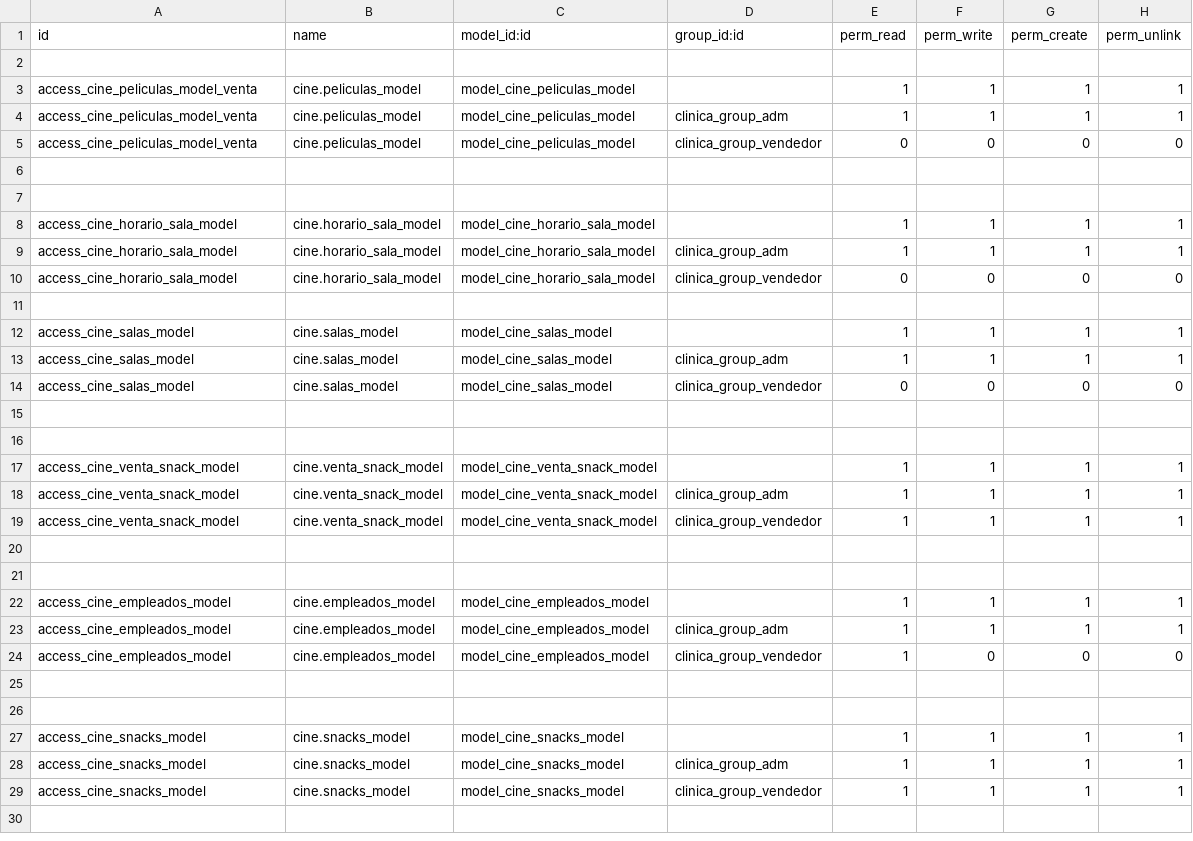
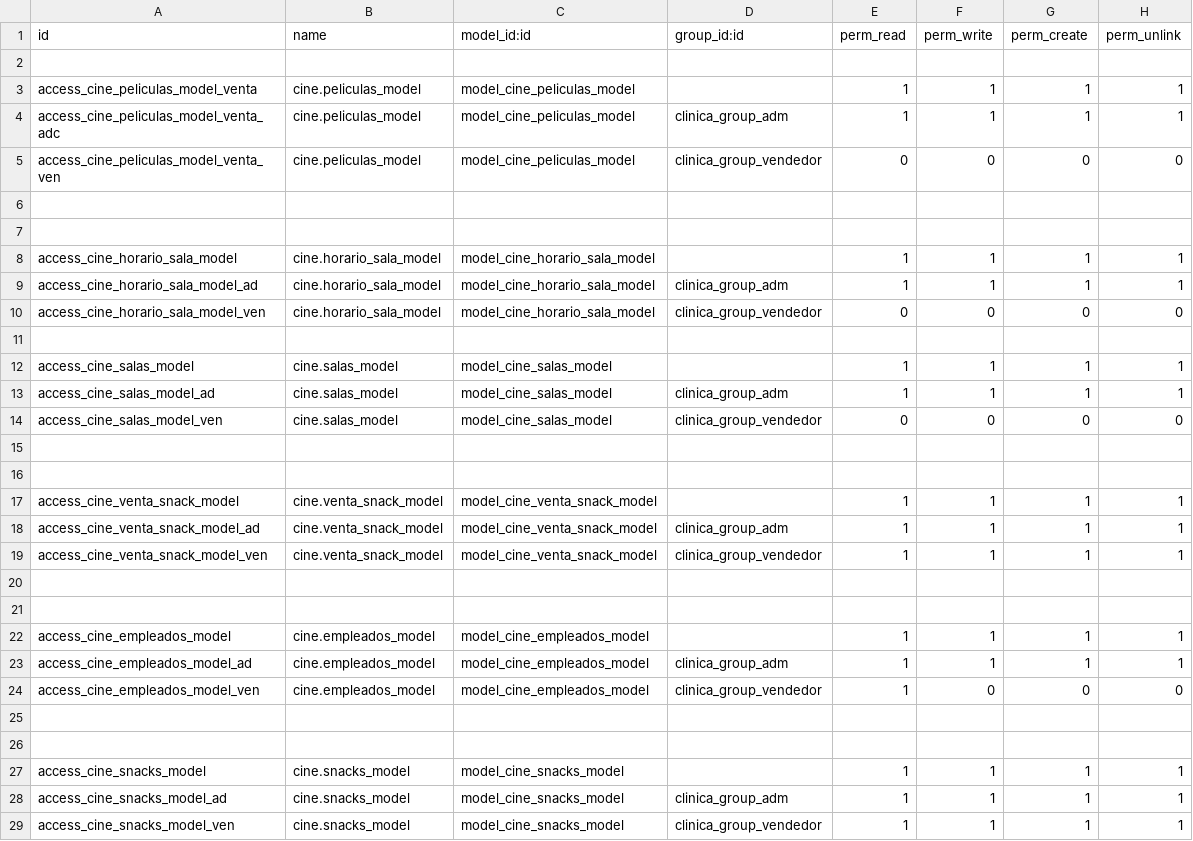
Before and after one commit to jonatan-arn/cine, a CSV file: security/ir.model.access.csv, drawn as a sheet.

```diff
--- a/security/ir.model.access.csv
+++ b/security/ir.model.access.csv
@@ -3,4 +3,4 @@ id,name,model_id:id,group_id:id,perm_read,perm_write,perm_create,perm_unlink
 access_cine_peliculas_model_venta,cine.peliculas_model,model_cine_peliculas_model,,1,1,1,1
-access_cine_peliculas_model_venta,cine.peliculas_model,model_cine_peliculas_model,clinica_group_adm,1,1,1,1
-access_cine_peliculas_model_venta,cine.peliculas_model,model_cine_peliculas_model,clinica_group_vendedor,0,0,0,0
+access_cine_peliculas_model_venta_adc,cine.peliculas_model,model_cine_peliculas_model,clinica_group_adm,1,1,1,1
+access_cine_peliculas_model_venta_ven,cine.peliculas_model,model_cine_peliculas_model,clinica_group_vendedor,0,0,0,0
 
@@ -8,8 +8,8 @@ access_cine_peliculas_model_venta,cine.peliculas_model,model_cine_peliculas_mode
 access_cine_horario_sala_model,cine.horario_sala_model,model_cine_horario_sala_model,,1,1,1,1
-access_cine_horario_sala_model,cine.horario_sala_model,model_cine_horario_sala_model,clinica_group_adm,1,1,1,1
-access_cine_horario_sala_model,cine.horario_sala_model,model_cine_horario_sala_model,clinica_group_vendedor,0,0,0,0
+access_cine_horario_sala_model_ad,cine.horario_sala_model,model_cine_horario_sala_model,clinica_group_adm,1,1,1,1
+access_cine_horario_sala_model_ven,cine.horario_sala_model,model_cine_horario_sala_model,clinica_group_vendedor,0,0,0,0
 
 access_cine_salas_model,cine.salas_model,model_cine_salas_model,,1,1,1,1
-access_cine_salas_model,cine.salas_model,model_cine_salas_model,clinica_group_adm,1,1,1,1
-access_cine_salas_model,cine.salas_model,model_cine_salas_model,clinica_group_vendedor,0,0,0,0
+access_cine_salas_model_ad,cine.salas_model,model_cine_salas_model,clinica_group_adm,1,1,1,1
+access_cine_salas_model_ven,cine.salas_model,model_cine_salas_model,clinica_group_vendedor,0,0,0,0
 
@@ -17,4 +17,4 @@ access_cine_salas_model,cine.salas_model,model_cine_salas_model,clinica_group_ve
 access_cine_venta_snack_model,cine.venta_snack_model,model_cine_venta_snack_model,,1,1,1,1
-access_cine_venta_snack_model,cine.venta_snack_model,model_cine_venta_snack_model,clinica_group_adm,1,1,1,1
-access_cine_venta_snack_model,cine.venta_snack_model,model_cine_venta_snack_model,clinica_group_vendedor,1,1,1,1
+access_cine_venta_snack_model_ad,cine.venta_snack_model,model_cine_venta_snack_model,clinica_group_adm,1,1,1,1
+access_cine_venta_snack_model_ven,cine.venta_snack_model,model_cine_venta_snack_model,clinica_group_vendedor,1,1,1,1
 
@@ -22,4 +22,4 @@ access_cine_venta_snack_model,cine.venta_snack_model,model_cine_venta_snack_mode
 access_cine_empleados_model,cine.empleados_model,model_cine_empleados_model,,1,1,1,1
-access_cine_empleados_model,cine.empleados_model,model_cine_empleados_model,clinica_group_adm,1,1,1,1
-access_cine_empleados_model,cine.empleados_model,model_cine_empleados_model,clinica_group_vendedor,1,0,0,0
+access_cine_empleados_model_ad,cine.empleados_model,model_cine_empleados_model,clinica_group_adm,1,1,1,1
+access_cine_empleados_model_ven,cine.empleados_model,model_cine_empleados_model,clinica_group_vendedor,1,0,0,0
 
@@ -27,3 +27,3 @@ access_cine_empleados_model,cine.empleados_model,model_cine_empleados_model,clin
 access_cine_snacks_model,cine.snacks_model,model_cine_snacks_model,,1,1,1,1
-access_cine_snacks_model,cine.snacks_model,model_cine_snacks_model,clinica_group_adm,1,1,1,1
-access_cine_snacks_model,cine.snacks_model,model_cine_snacks_model,clinica_group_vendedor,1,1,1,1
+access_cine_snacks_model_ad,cine.snacks_model,model_cine_snacks_model,clinica_group_adm,1,1,1,1
+access_cine_snacks_model_ven,cine.snacks_model,model_cine_snacks_model,clinica_group_vendedor,1,1,1,1
```
Also changed, not shown: 2 other files.
